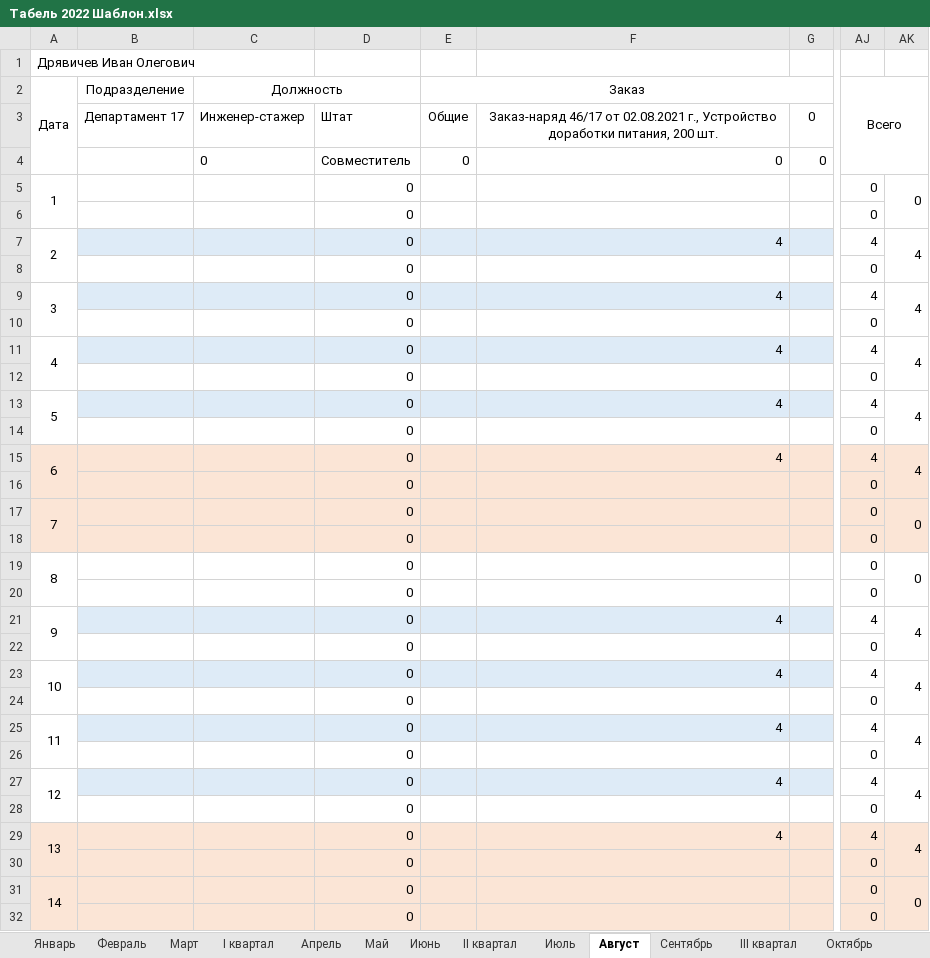
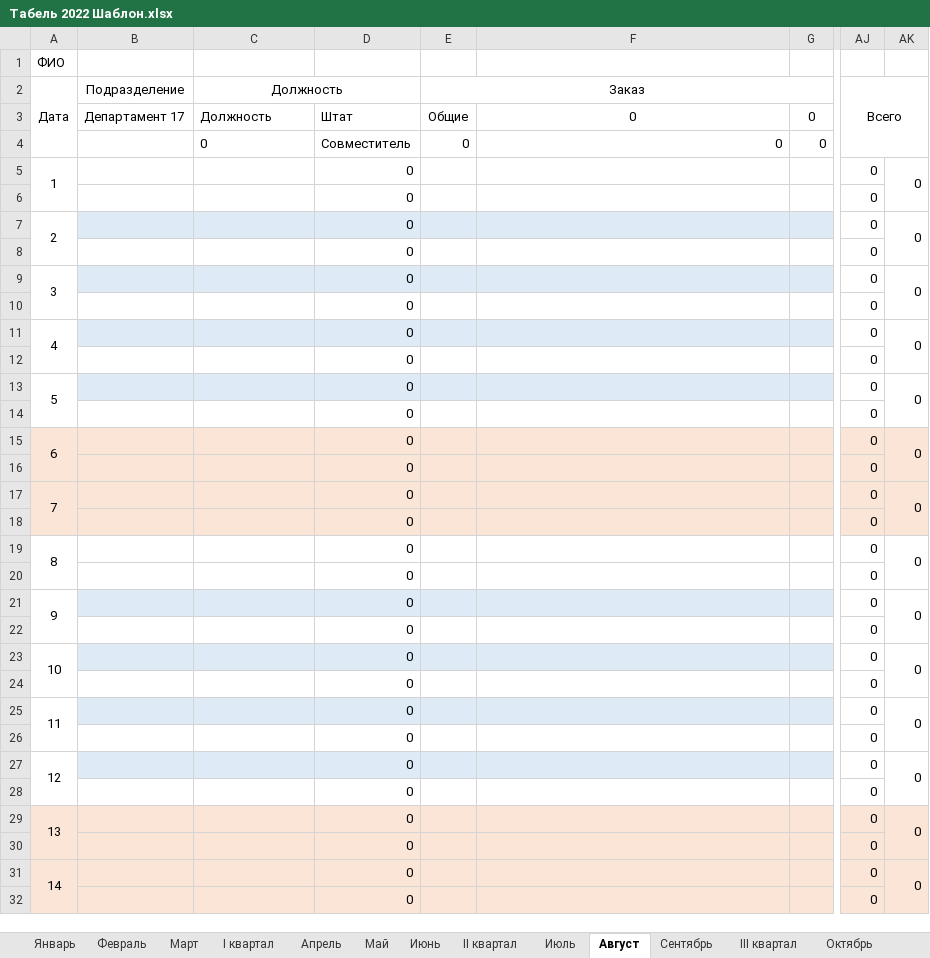
Before and after one commit to Kyraas/work, an Excel workbook: AppTimesheet/Табель 2022 Шаблон.xlsx, sheet Август, drawn as a sheet; only a part is shown, gaps mark what is left out; values as stored, in another font and other column widths than the file's, no borders; conditional formats not drawn; the diff covers the shown part only; the diff names each change by its address in the sheet, - before the commit and + after, or states it on an @@ line.

```diff
--- a/AppTimesheet/Табель 2022 Шаблон.xlsx (sheet Август)
+++ b/AppTimesheet/Табель 2022 Шаблон.xlsx (sheet Август)
-A1 (Дата): Дрявичев Иван Олегович
+A1 (Дата): ФИО
-C3 (Должность): Инженер-стажер
+C3 (Должность): Должность
-F3: Заказ-наряд 46/17 от 02.08.2021 г., Устройство доработки питания, 200 шт.
+F3: 0
-F7: 4
+F7: (empty)
-AJ7 (Всего): 4
+AJ7 (Всего): 0
-AK7: 4
+AK7: 0
-F9: 4
+F9: (empty)
-AJ9 (Всего): 4
+AJ9 (Всего): 0
-AK9: 4
+AK9: 0
-F11: 4
+F11: (empty)
-AJ11 (Всего): 4
+AJ11 (Всего): 0
-AK11: 4
+AK11: 0
-F13: 4
+F13: (empty)
-AJ13 (Всего): 4
+AJ13 (Всего): 0
-AK13: 4
+AK13: 0
-F15: 4
+F15: (empty)
-AJ15 (Всего): 4
+AJ15 (Всего): 0
-AK15: 4
+AK15: 0
-F21: 4
+F21: (empty)
-AJ21 (Всего): 4
+AJ21 (Всего): 0
-AK21: 4
+AK21: 0
-F23: 4
+F23: (empty)
-AJ23 (Всего): 4
+AJ23 (Всего): 0
-AK23: 4
+AK23: 0
-F25: 4
+F25: (empty)
-AJ25 (Всего): 4
+AJ25 (Всего): 0
-AK25: 4
+AK25: 0
-F27: 4
+F27: (empty)
-AJ27 (Всего): 4
+AJ27 (Всего): 0
-AK27: 4
+AK27: 0
-F29: 4
+F29: (empty)
-AJ29 (Всего): 4
+AJ29 (Всего): 0
-AK29: 4
+AK29: 0
```
Also changed, not shown: 43 edited cells elsewhere in this sheet, sheet Март, sheet Февраль, sheet Январь, sheet Всего, sheet III квартал, sheet II квартал, 10 more sheets, 7 other files.
